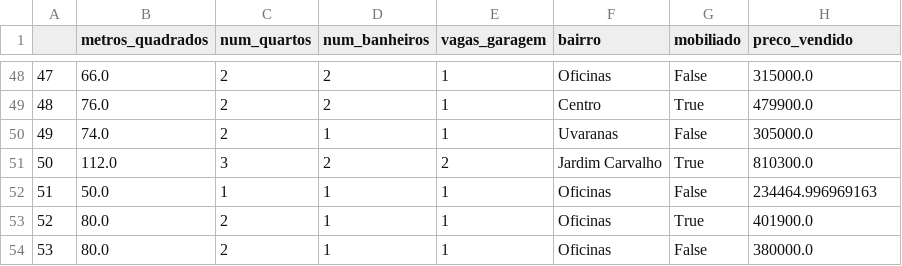
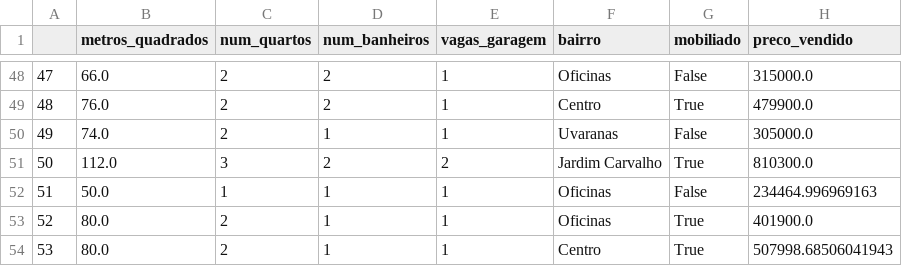
Before and after one commit to artrosisca/avaliacao-imoveis-CBR, a CSV file: base_de_casos.csv, drawn as a sheet; only a part is shown, gaps mark what is left out.

```diff
--- a/base_de_casos.csv
+++ b/base_de_casos.csv
@@ -53,2 +53,2 @@
 52,80.0,2,1,1,Oficinas,True,401900.0
-53,80.0,2,1,1,Oficinas,False,380000.0
+53,80.0,2,1,1,Centro,True,507998.68506041943
```
Also changed, not shown: 2 other files.
